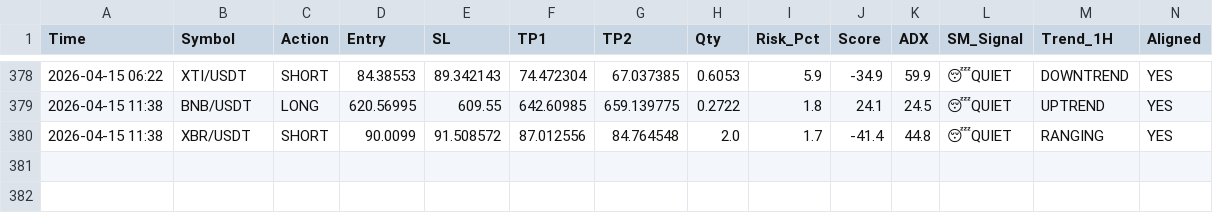
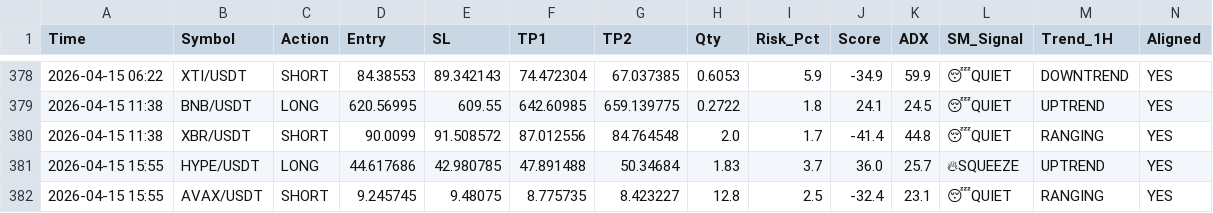
Before and after one commit to alifhawari-dotcom/crypto-ai-agent, a CSV file: trade_history.csv, drawn as a sheet; only a part is shown, gaps mark what is left out; rows hold the shown columns only; the diff names each change by its address in the sheet, - before the commit and + after, or states it on an @@ line.

Commit message:
Update trade history [skip ci]

```diff
--- a/trade_history.csv
+++ b/trade_history.csv
+row 381: 2026-04-15 15:55 | HYPE/USDT | LONG | 44.617686 | 42.980785 | 47.891488 | 50.34684 | 1.83 | 3.7 | 36.0 | 25.7 | 🔥SQUEEZE | UPTREND | YES
+row 382: 2026-04-15 15:55 | AVAX/USDT | SHORT | 9.245745 | 9.48075 | 8.775735 | 8.423227 | 12.8 | 2.5 | -32.4 | 23.1 | 😴QUIET | RANGING | YES
```
